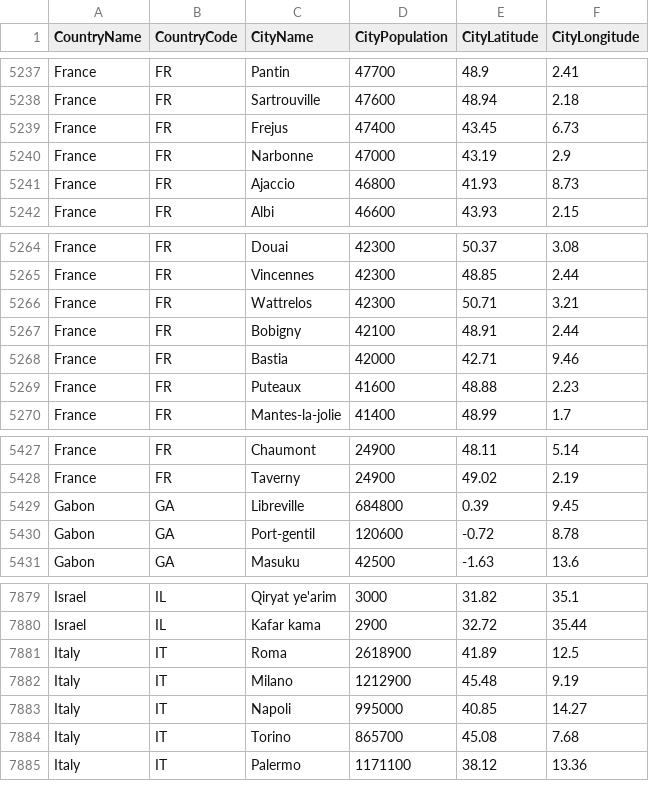
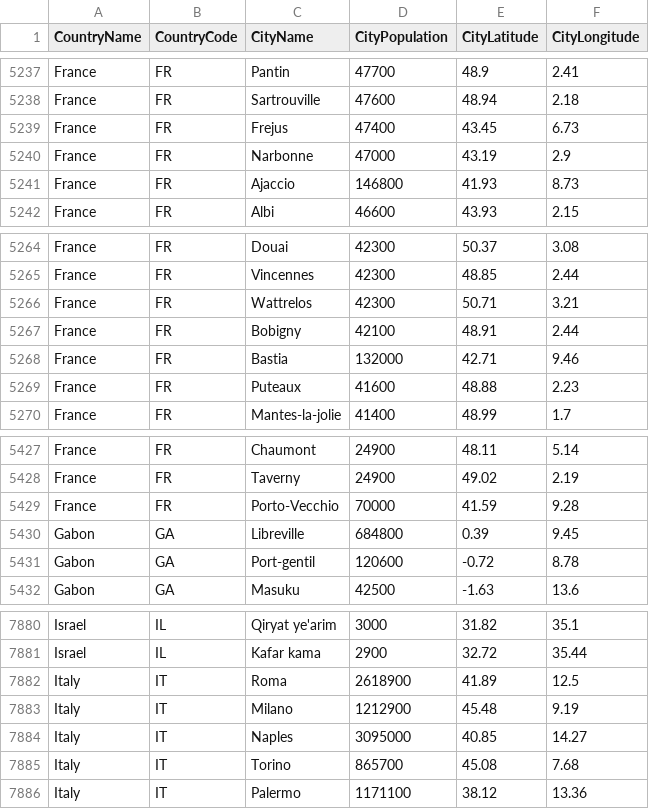
Before and after one commit to nonevision/airway-ai-project, a CSV file: src/main/resources/city-population.csv, drawn as a sheet; only a part is shown, gaps mark what is left out.

```diff
--- a/src/main/resources/city-population.csv
+++ b/src/main/resources/city-population.csv
@@ -5240,3 +5240,3 @@ France,FR,Frejus,47400,43.45,6.73
 France,FR,Narbonne,47000,43.19,2.9
-France,FR,Ajaccio,46800,41.93,8.73
+France,FR,Ajaccio,146800,41.93,8.73
 France,FR,Albi,46600,43.93,2.15
@@ -5267,3 +5267,3 @@ France,FR,Wattrelos,42300,50.71,3.21
 France,FR,Bobigny,42100,48.91,2.44
-France,FR,Bastia,42000,42.71,9.46
+France,FR,Bastia,132000,42.71,9.46
 France,FR,Puteaux,41600,48.88,2.23
@@ -5428,2 +5428,3 @@ France,FR,Chaumont,24900,48.11,5.14
 France,FR,Taverny,24900,49.02,2.19
+France,FR,Porto-Vecchio,70000,41.59,9.28
 Gabon,GA,Libreville,684800,0.39,9.45
@@ -7882,3 +7883,3 @@ Italy,IT,Roma,2618900,41.89,12.5
 Italy,IT,Milano,1212900,45.48,9.19
-Italy,IT,Napoli,995000,40.85,14.27
+Italy,IT,Naples,3095000,40.85,14.27
 Italy,IT,Torino,865700,45.08,7.68
```
Also changed, not shown: 7 other files.
